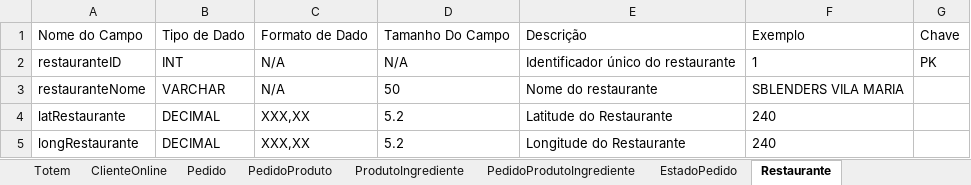
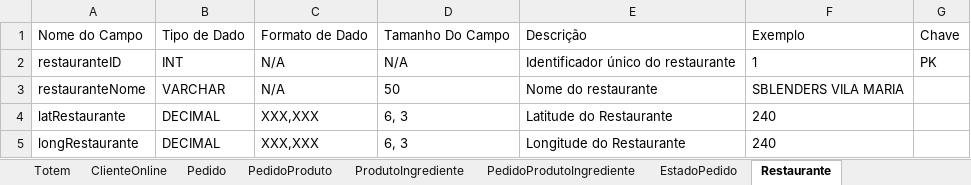
Before and after one commit to BomberBeetle/sblenders-db, an Excel workbook: PastaDDSblenders.xlsx, sheet Restaurante, drawn as a sheet; values as stored, in another font and other column widths than the file's, no borders; table styles not drawn; the diff names each change by its address in the sheet, - before the commit and + after, or states it on an @@ line.

Commit message:
restauranteLong/Lat -> DECIMAL(6,3) (ajustado para ser igual aodbSblenders.sql)

```diff
--- a/PastaDDSblenders.xlsx (sheet Restaurante)
+++ b/PastaDDSblenders.xlsx (sheet Restaurante)
-C4:C5: XXX,XX
+C4:C5: XXX,XXX
-D4:D5: 5.2
+D4:D5: 6, 3
```
